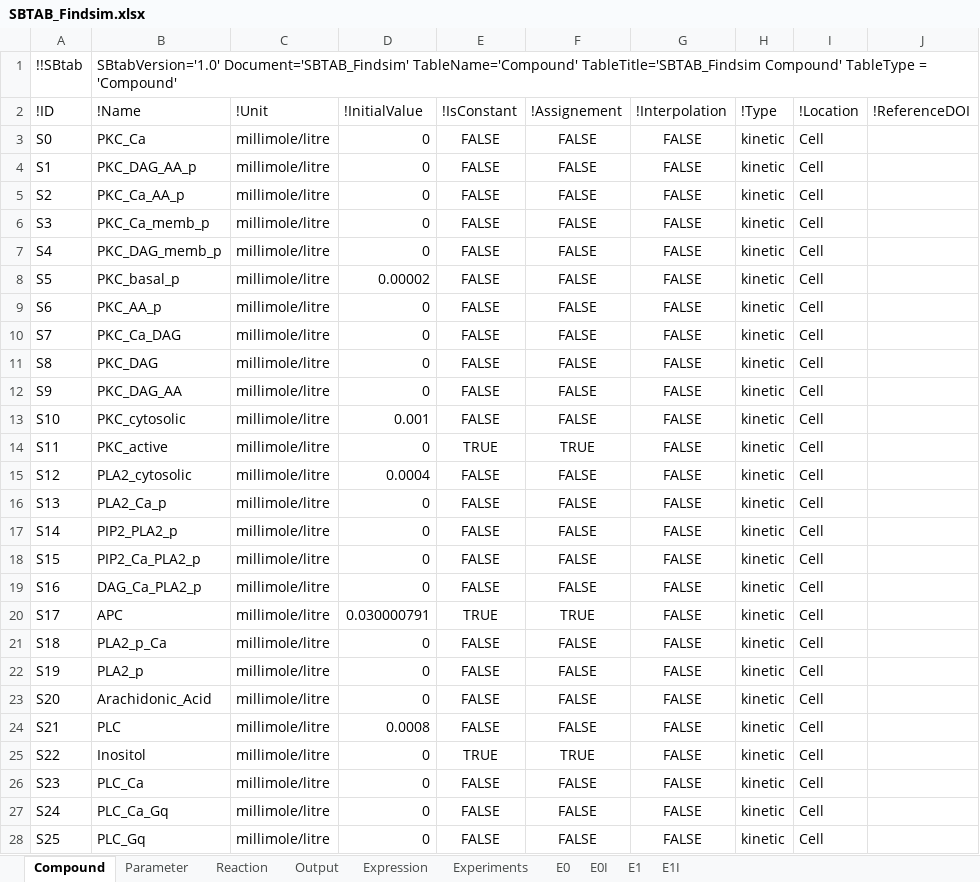
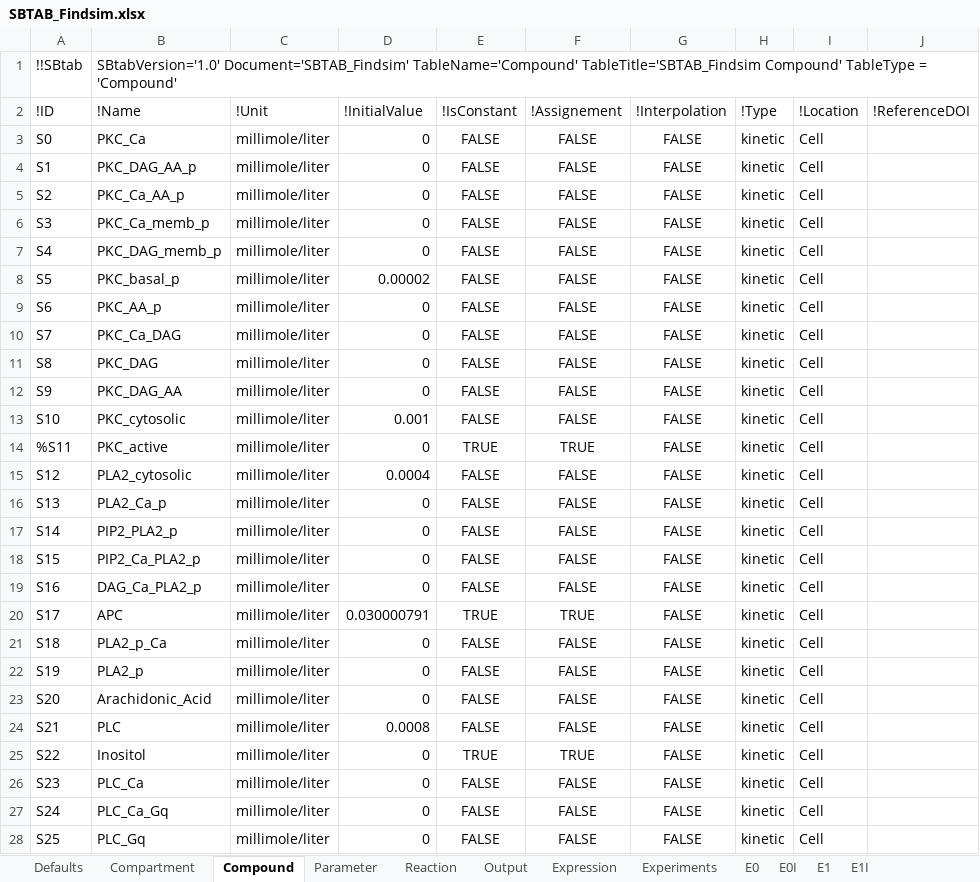
Before and after one commit to jpgsantos/Model_Viswan_2018, an Excel workbook: SBTAB_Findsim.xlsx, sheet Compound, drawn as a sheet; only a part is shown; values as stored, in another font and other column widths than the file's, no borders; the diff covers the shown part only; the diff names each change by its address in the sheet, - before the commit and + after, or states it on an @@ line.

Commit message:
Added extra sheets, changed units and fixed errors in parameters

```diff
--- a/SBTAB_Findsim.xlsx (sheet Compound)
+++ b/SBTAB_Findsim.xlsx (sheet Compound)
+sheet tab: Defaults
+sheet tab: Compartment
-C3:C28 (!Unit): millimole/litre
+C3:C28 (!Unit): millimole/liter
-A14 (!ID): S11
+A14 (!ID): %S11
```
Also changed, not shown: 76 edited cells elsewhere in this sheet, sheet Parameter, 11 other files.
